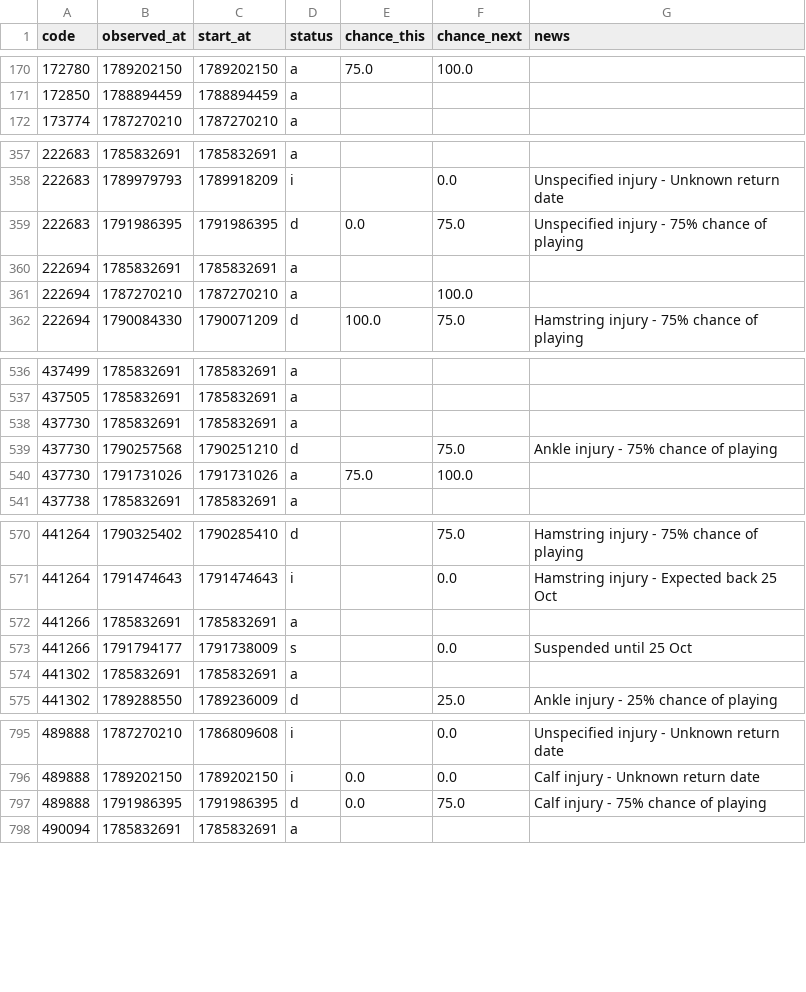
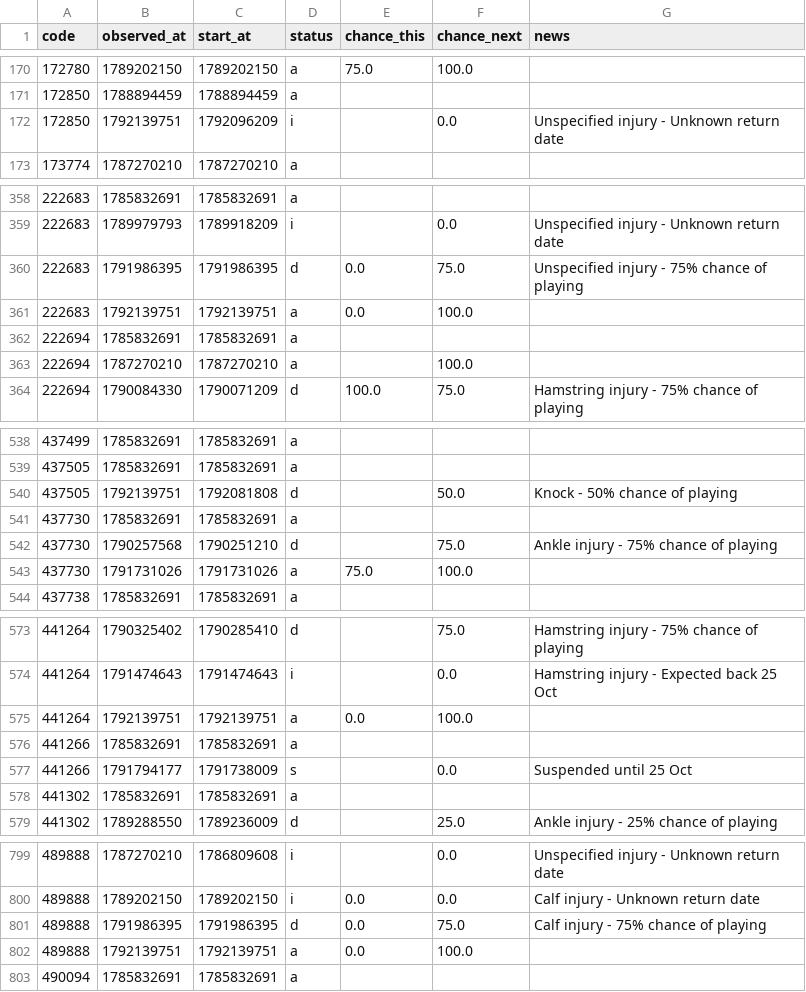
Before and after one commit to justinwaddy/schwaddy-fpl, a CSV file: data/injuries_2026-27.csv, drawn as a sheet; only a part is shown, gaps mark what is left out; the diff covers the shown part only; the diff names each change by its address in the sheet, - before the commit and + after, or states it on an @@ line.

```diff
--- a/data/injuries_2026-27.csv
+++ b/data/injuries_2026-27.csv
+row 172: 172850 | 1792139751 | 1792096209 | i |  | 0.0 | Unspecified injury - Unknown return date
+row 361: 222683 | 1792139751 | 1792139751 | a | 0.0 | 100.0
+row 540: 437505 | 1792139751 | 1792081808 | d |  | 50.0 | Knock - 50% chance of playing
+row 575: 441264 | 1792139751 | 1792139751 | a | 0.0 | 100.0
+row 802: 489888 | 1792139751 | 1792139751 | a | 0.0 | 100.0
```
Also changed, not shown: 2 added rows elsewhere in this file, data/gws_2026-27.csv, data/players_raw_2026-27.csv, 12 other files.
